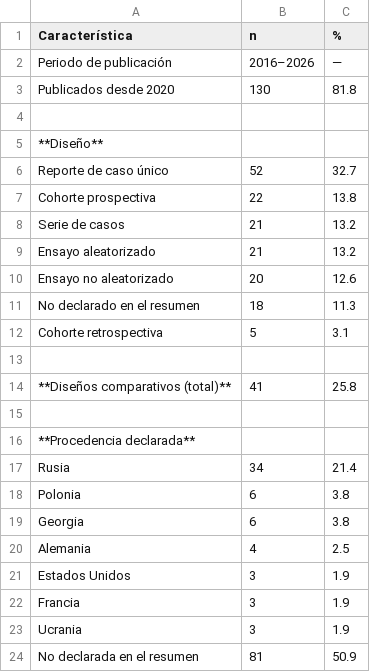
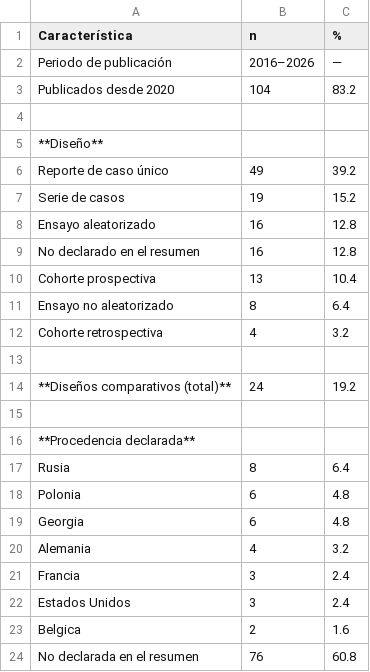
Before and after one commit to DANNY-LAB93/clo-author, a CSV file: verificables revisión sistemática/figuras y tablas/tabla_1_caracteristicas.csv, drawn as a sheet.

```diff
--- a/verificables revisión sistemática/figuras y tablas/tabla_1_caracteristicas.csv
+++ b/verificables revisión sistemática/figuras y tablas/tabla_1_caracteristicas.csv
@@ -2,23 +2,23 @@
 Periodo de publicación,2016–2026,—
-Publicados desde 2020,130,81.8
+Publicados desde 2020,104,83.2
 ,,
 **Diseño**,,
-Reporte de caso único,52,32.7
-Cohorte prospectiva,22,13.8
-Serie de casos,21,13.2
-Ensayo aleatorizado,21,13.2
-Ensayo no aleatorizado,20,12.6
-No declarado en el resumen,18,11.3
-Cohorte retrospectiva,5,3.1
+Reporte de caso único,49,39.2
+Serie de casos,19,15.2
+Ensayo aleatorizado,16,12.8
+No declarado en el resumen,16,12.8
+Cohorte prospectiva,13,10.4
+Ensayo no aleatorizado,8,6.4
+Cohorte retrospectiva,4,3.2
 ,,
-**Diseños comparativos (total)**,41,25.8
+**Diseños comparativos (total)**,24,19.2
 ,,
 **Procedencia declarada**,,
-Rusia,34,21.4
-Polonia,6,3.8
-Georgia,6,3.8
-Alemania,4,2.5
-Estados Unidos,3,1.9
-Francia,3,1.9
-Ucrania,3,1.9
-No declarada en el resumen,81,50.9
+Rusia,8,6.4
+Polonia,6,4.8
+Georgia,6,4.8
+Alemania,4,3.2
+Francia,3,2.4
+Estados Unidos,3,2.4
+Belgica,2,1.6
+No declarada en el resumen,76,60.8
```
Also changed, not shown: verificables revisión sistemática/figuras y tablas/tabla_2_completitud.csv, verificables revisión sistemática/figuras y tablas/tabla_3_sesgo_recuperacion.csv, 19 other files.
